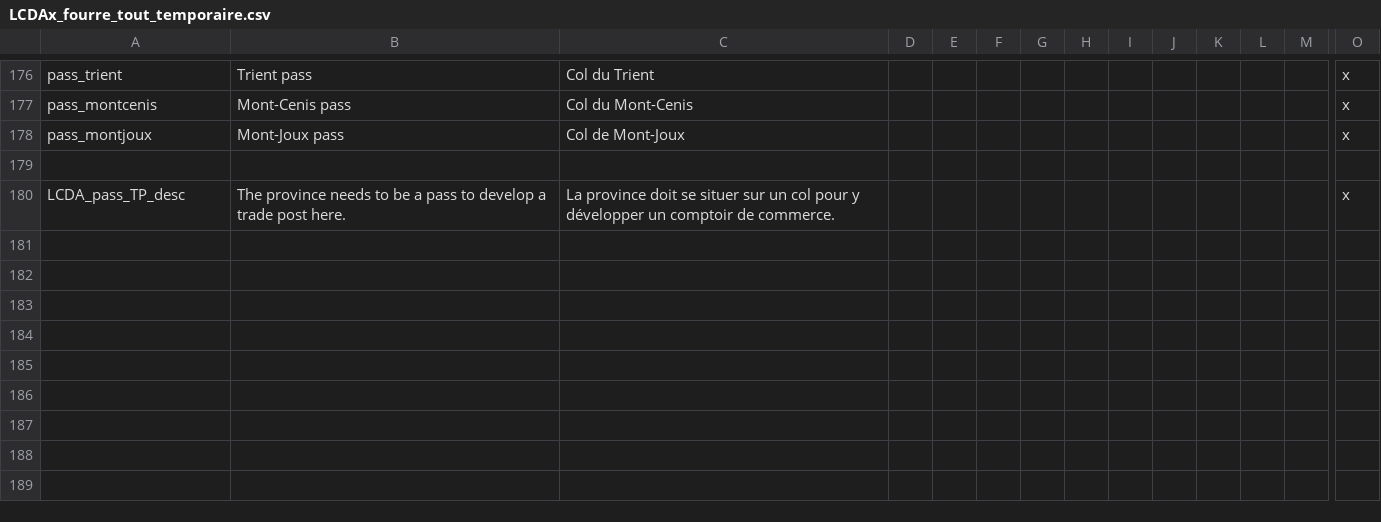
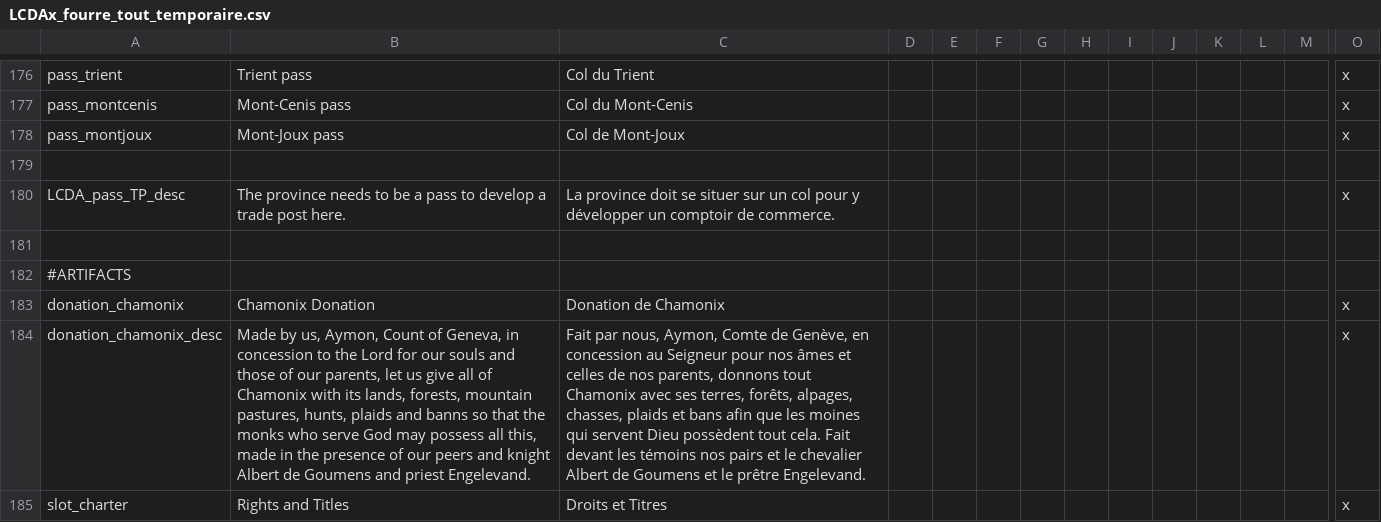
Before and after one commit to ArkoG/LCDA, a CSV file: LCDA/localisation/LCDAx_fourre_tout_temporaire.csv, drawn as a sheet; only a part is shown, gaps mark what is left out; rows hold the shown columns only; the diff names each change by its address in the sheet, - before the commit and + after, or states it on an @@ line.

```diff
--- a/LCDA/localisation/LCDAx_fourre_tout_temporaire.csv
+++ b/LCDA/localisation/LCDAx_fourre_tout_temporaire.csv
+row 181: (empty)
+row 182: #ARTIFACTS
+row 183: donation_chamonix | Chamonix Donation | Donation de Chamonix |  |  |  |  |  |  |  |  |  |  | x
+row 184: donation_chamonix_desc | Made by us, Aymon, Count of Geneva, in concession to the Lord for our souls and those of our parents, let us give all of Chamonix with its lands, forests, mountain pastures, hunts, plaids and banns so that the monks who serve God may possess all this, made in the presence of our peers and knight Albert de Goumens and priest Engelevand. | Fait par nous, Aymon, Comte de Genève, en concession au Seigneur pour nos âmes et celles de nos parents, donnons tout Chamonix avec ses terres, forêts, alpages, chasses, plaids et bans afin que les moines qui servent Dieu possèdent tout cela. Fait devant les témoins nos pairs et le chevalier Albert de Goumens et le prêtre Engelevand. |  |  |  |  |  |  |  |  |  |  | x
+row 185: slot_charter | Rights and Titles | Droits et Titres |  |  |  |  |  |  |  |  |  |  | x
```
Also changed, not shown: 7 other files.
